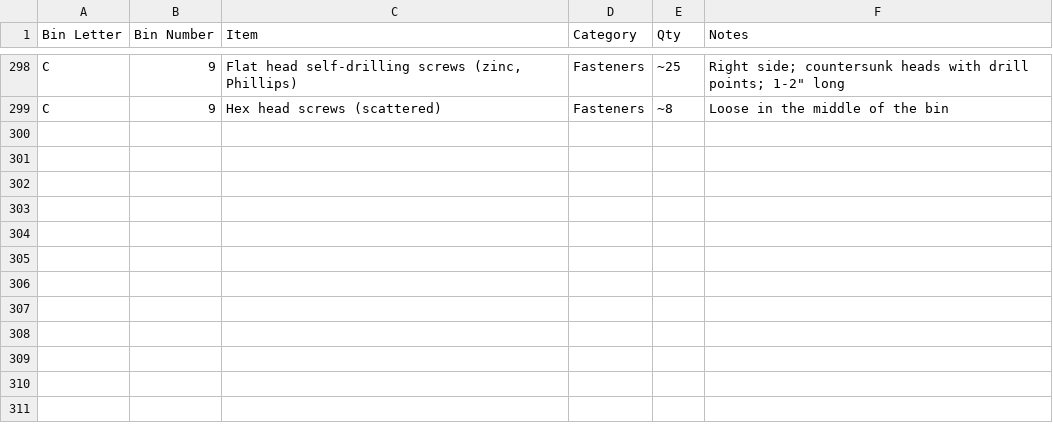
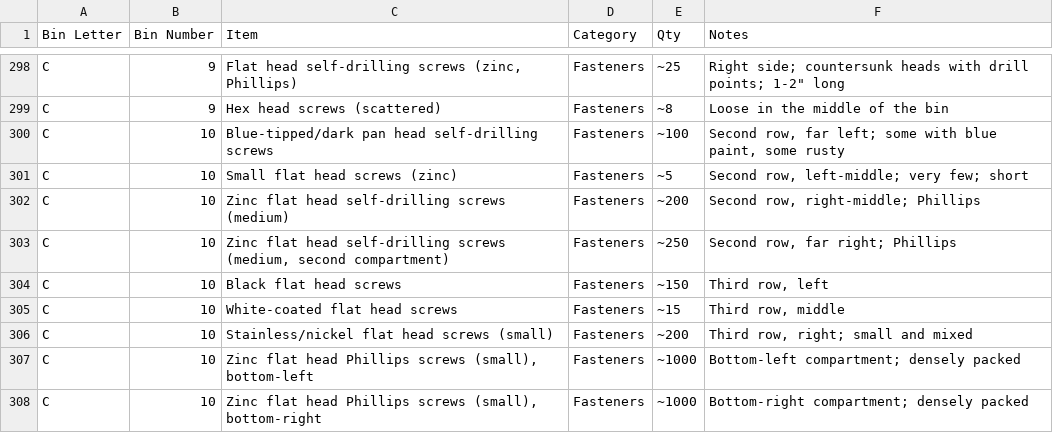
Before and after one commit to rhkim1292/asti-inventory, a CSV file: inventory-detail.csv, drawn as a sheet; only a part is shown, gaps mark what is left out; the diff names each change by its address in the sheet, - before the commit and + after, or states it on an @@ line.

```diff
--- a/inventory-detail.csv
+++ b/inventory-detail.csv
+row 300: C | 10 | Blue-tipped/dark pan head self-drilling screws | Fasteners | ~100 | Second row, far left; some with blue paint, some rusty
+row 301: C | 10 | Small flat head screws (zinc) | Fasteners | ~5 | Second row, left-middle; very few; short
+row 302: C | 10 | Zinc flat head self-drilling screws (medium) | Fasteners | ~200 | Second row, right-middle; Phillips
+row 303: C | 10 | Zinc flat head self-drilling screws (medium, second compartment) | Fasteners | ~250 | Second row, far right; Phillips
+row 304: C | 10 | Black flat head screws | Fasteners | ~150 | Third row, left
+row 305: C | 10 | White-coated flat head screws | Fasteners | ~15 | Third row, middle
+row 306: C | 10 | Stainless/nickel flat head screws (small) | Fasteners | ~200 | Third row, right; small and mixed
+row 307: C | 10 | Zinc flat head Phillips screws (small), bottom-left | Fasteners | ~1000 | Bottom-left compartment; densely packed
+row 308: C | 10 | Zinc flat head Phillips screws (small), bottom-right | Fasteners | ~1000 | Bottom-right compartment; densely packed
```
Also changed, not shown: inventory.csv, 1 other file.
